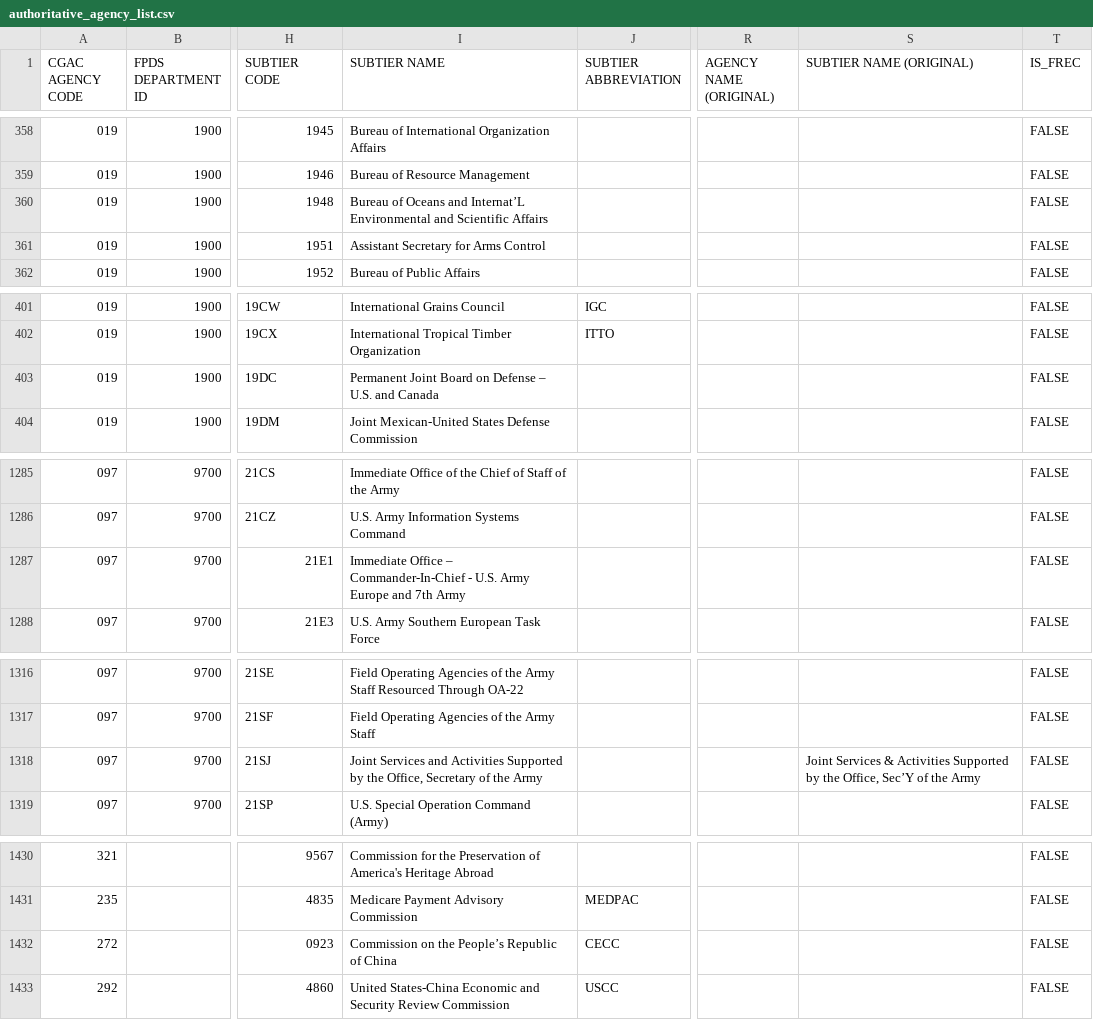
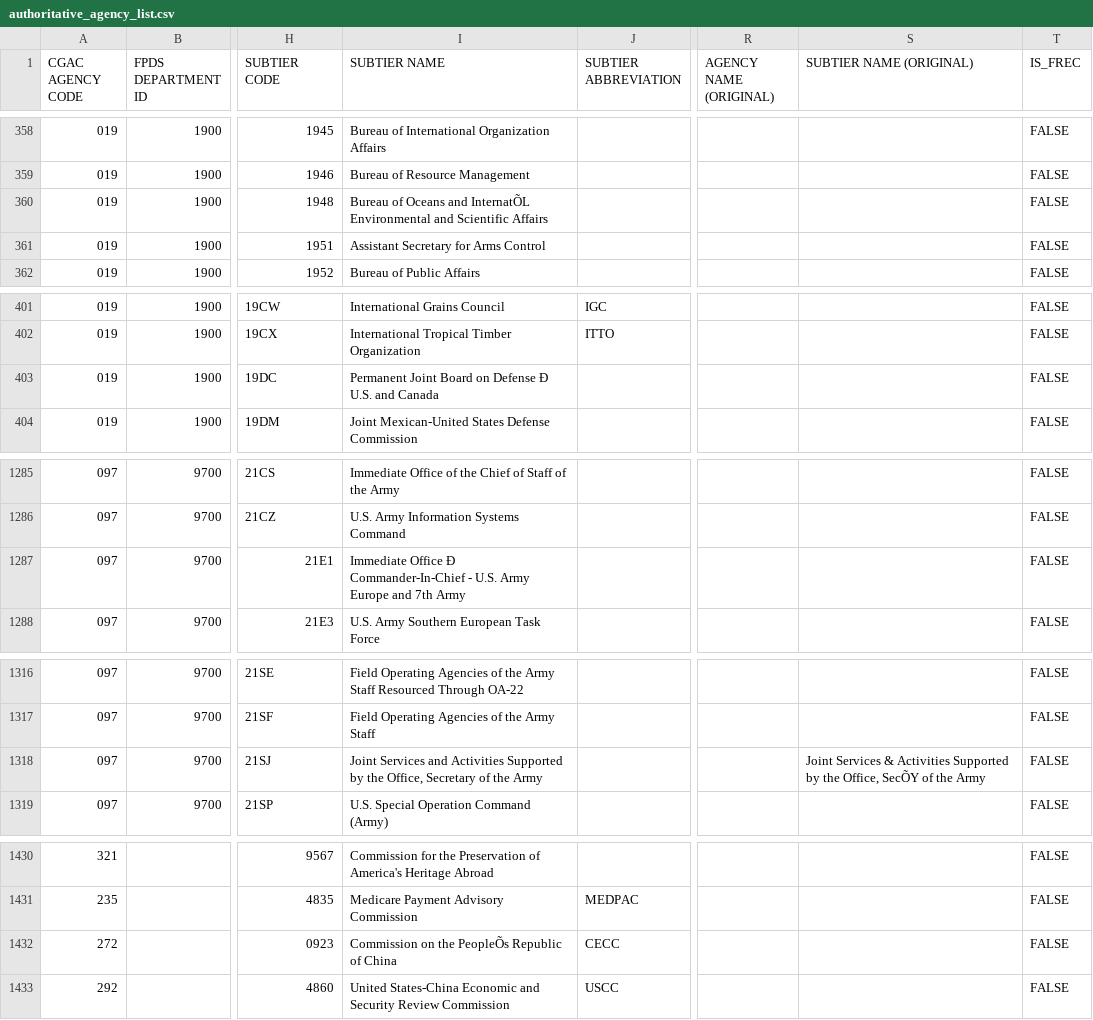
Before and after one commit to fedspendingtransparency/usaspending-api, a CSV file: usaspending_api/data/authoritative_agency_list.csv, drawn as a sheet; only a part is shown, gaps mark what is left out; the diff names each change by its address in the sheet, - before the commit and + after, or states it on an @@ line.

Commit message:
csv encoding

```diff
--- a/usaspending_api/data/authoritative_agency_list.csv
+++ b/usaspending_api/data/authoritative_agency_list.csv
-I360 (SUBTIER NAME): …Oceans and Internat’L Environmental and…
+I360 (SUBTIER NAME): …Oceans and InternatÕL Environmental and…
-I403 (SUBTIER NAME): …on Defense – U.S. and…
+I403 (SUBTIER NAME): …on Defense Ð U.S. and…
-I1287 (SUBTIER NAME): Immediate Office – Commander-In-Chief -…
+I1287 (SUBTIER NAME): Immediate Office Ð Commander-In-Chief -…
-S1318 (SUBTIER NAME (ORIGINAL)): …the Office, Sec’Y of the…
+S1318 (SUBTIER NAME (ORIGINAL)): …the Office, SecÕY of the…
-I1432 (SUBTIER NAME): Commission on the People’s Republic of China
+I1432 (SUBTIER NAME): Commission on the PeopleÕs Republic of China
```
